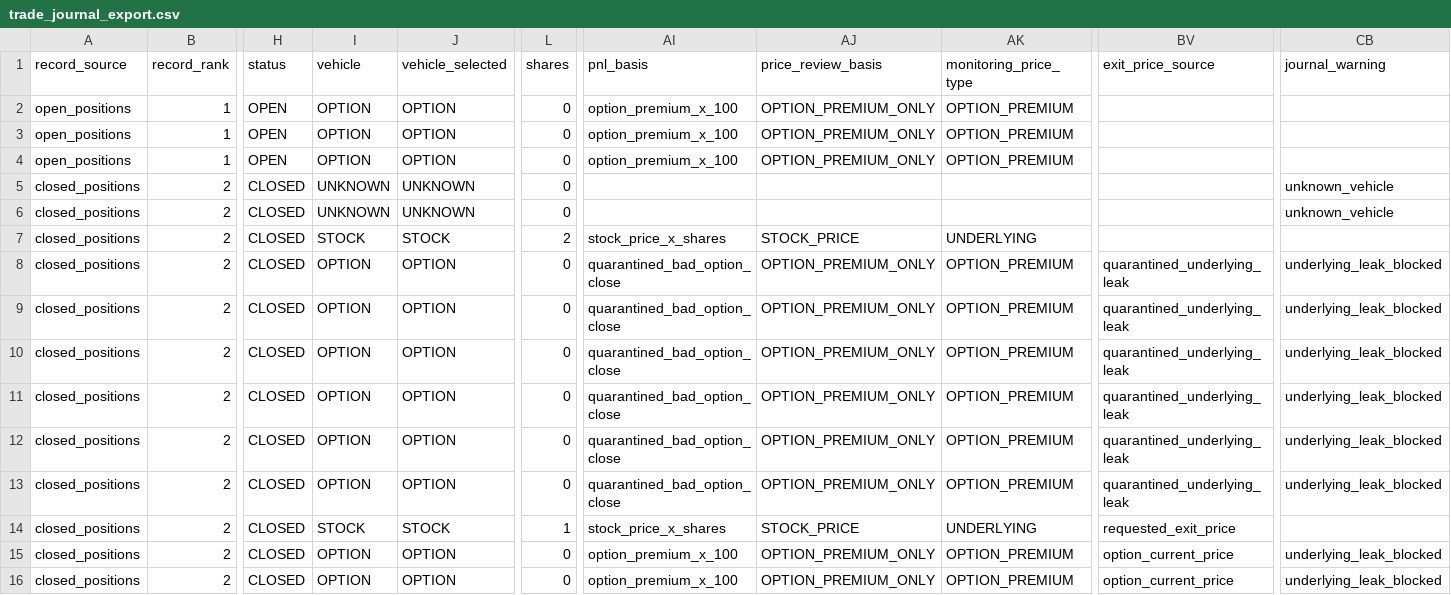
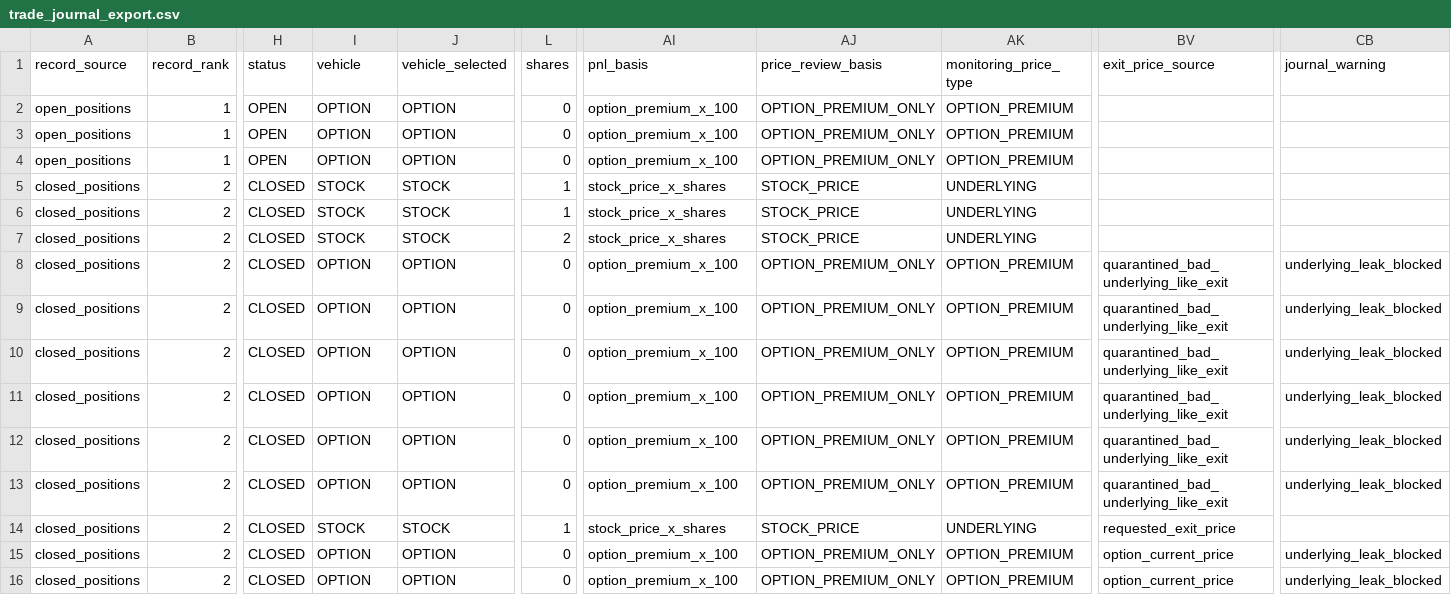
Before and after one commit to LeeTheLilBee/SimpleeMrkTrade, a CSV file: data/trade_journal_export.csv, drawn as a sheet; only a part is shown, gaps mark what is left out; the diff names each change by its address in the sheet, - before the commit and + after, or states it on an @@ line.

Commit message:
update SimpleeMrkTrade

```diff
--- a/data/trade_journal_export.csv
+++ b/data/trade_journal_export.csv
-I5:I6 (vehicle): UNKNOWN
+I5:I6 (vehicle): STOCK
-J5:J6 (vehicle_selected): UNKNOWN
+J5:J6 (vehicle_selected): STOCK
-L5:L6 (shares): 0
+L5:L6 (shares): 1
-AI5:AI6 (pnl_basis): (empty)
+AI5:AI6 (pnl_basis): stock_price_x_shares
-AJ5:AJ6 (price_review_basis): (empty)
+AJ5:AJ6 (price_review_basis): STOCK_PRICE
-AK5:AK6 (monitoring_price_type): (empty)
+AK5:AK6 (monitoring_price_type): UNDERLYING
-CB5:CB6 (journal_warning): unknown_vehicle
+CB5:CB6 (journal_warning): (empty)
-AI8:AI13 (pnl_basis): quarantined_bad_option_close
+AI8:AI13 (pnl_basis): option_premium_x_100
-BV8:BV13 (exit_price_source): quarantined_underlying_leak
+BV8:BV13 (exit_price_source): quarantined_bad_underlying_like_exit
```
Also changed, not shown: 4 other files.
